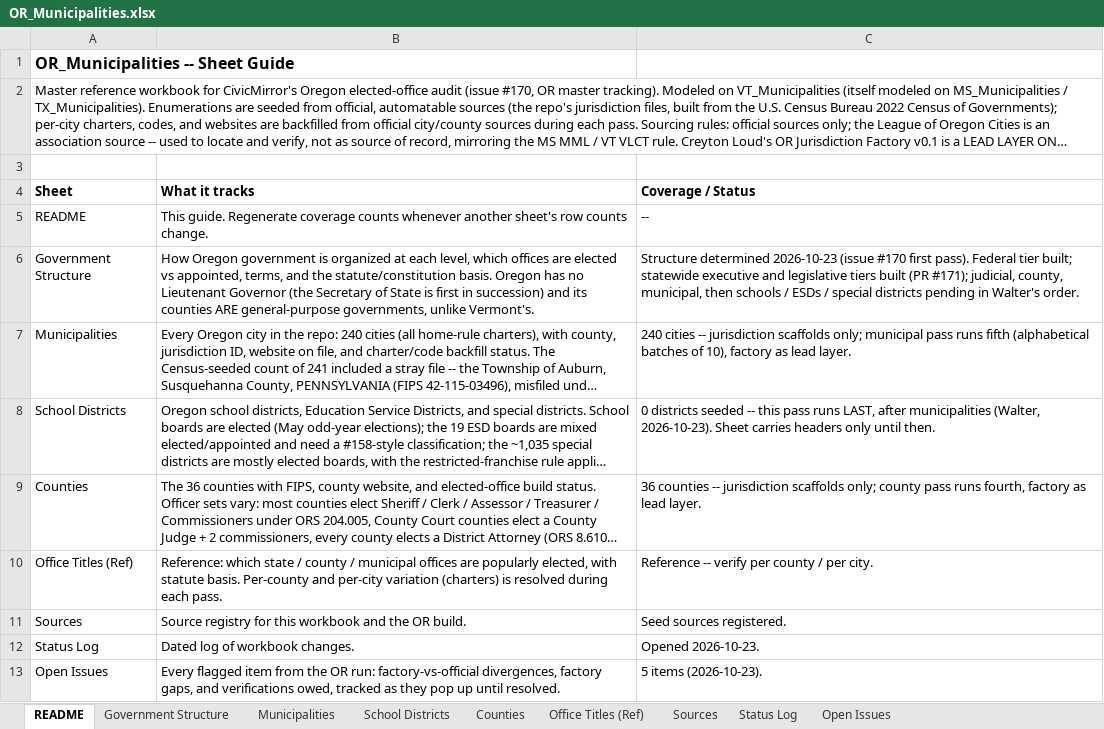
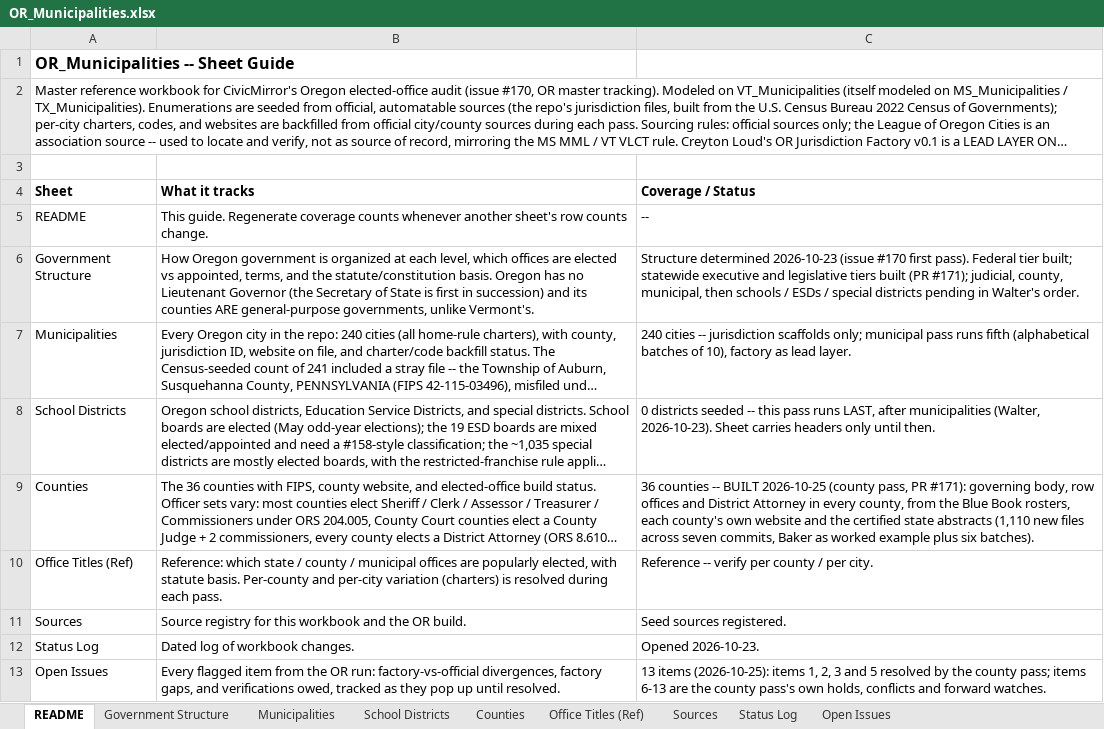
Before and after one commit to CivicMirror/Civic-Data, an Excel workbook: reference/OR Rolling Audit/OR_Municipalities.xlsx, sheet README, drawn as a sheet; long unchanged cells end in …; values as stored, in another font and other column widths than the file's, no borders; the diff names each change by its address in the sheet, - before the commit and + after, or states it on an @@ line.

Commit message:
OR #170: tracking workbook -- county pass complete
Counties sheet and Government Structure county rows marked built;
Open Issues #1 (Morrow/Crook), #2 (Clatsop DA), #3 (Hood River DA)
and #5 (home-rule officer sets) resolved; new items #6-13 carry the
county pass's clerk-confirmation conflicts (Baker, Klamath), the
Jefferson DA research item, and the November 2026 / January 2027
forward watches (Lincoln Pos 2, Washington Chair, Deschutes board
expansion and Measure 9-185, Morrow DA).

```diff
--- a/reference/OR Rolling Audit/OR_Municipalities.xlsx (sheet README)
+++ b/reference/OR Rolling Audit/OR_Municipalities.xlsx (sheet README)
-C9 (Coverage / Status): …counties -- jurisdiction scaffolds only; county pass runs fourth, factory as lead layer.
+C9 (Coverage / Status): …counties -- BUILT 2026-10-25 (county pass, PR #171): governing body, row offices and District Attorney in every county, from the Blue Book rosters, each county's own website and the certified state abstracts (1,110 new files across seven commits, Baker as worked example plus six batches).
-C13 (Coverage / Status): 5 items (2026-10-23).
+C13 (Coverage / Status): 13 items (2026-10-25): items 1, 2, 3 and 5 resolved by the county pass; items 6-13 are the county pass's own holds, conflicts and forward watches.
```
Also changed, not shown: sheet Counties, sheet Open Issues, sheet Government Structure, sheet Status Log, 1 other file.
